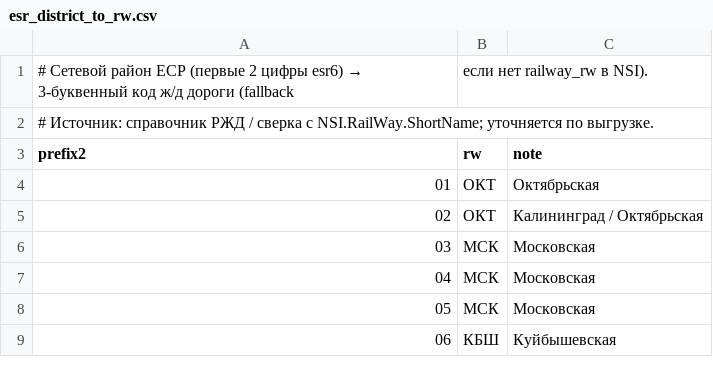
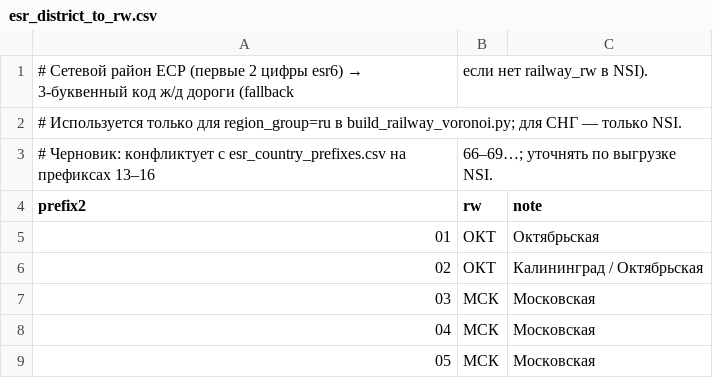
Before and after one commit to SunnFunn/railoptim, a CSV file: data/stations/esr_district_to_rw.csv, drawn as a sheet; only a part is shown; the shorter side is filled out with more unchanged rows; the diff names each change by its address in the sheet, - before the commit and + after, or states it on an @@ line.

```diff
--- a/data/stations/esr_district_to_rw.csv
+++ b/data/stations/esr_district_to_rw.csv
@@ column A (prefix2) renumbered in row 2 @@
+row 3: # Черновик: конфликтует с esr_country_prefixes.csv на префиксах 13–16 | 66–69…; уточнять по выгрузке NSI.
```
Also changed, not shown: 6 other files.
